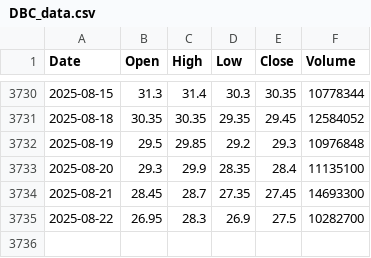
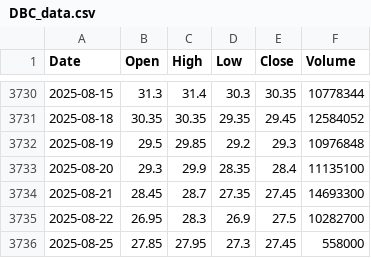
Before and after one commit to nguyenhuynhdinhtan98/AI-STOCK, a CSV file: vnstocks_data/DBC_data.csv, drawn as a sheet; only a part is shown, gaps mark what is left out.

```diff
--- a/vnstocks_data/DBC_data.csv
+++ b/vnstocks_data/DBC_data.csv
@@ -3735 +3735,2 @@
 2025-08-22,26.95,28.3,26.9,27.5,10282700
+2025-08-25,27.85,27.95,27.3,27.45,558000
```
Also changed, not shown: vnstocks_data/DBC_financial_statements.csv, vnstocks_data/DBC_infor.csv, 4 other files.
